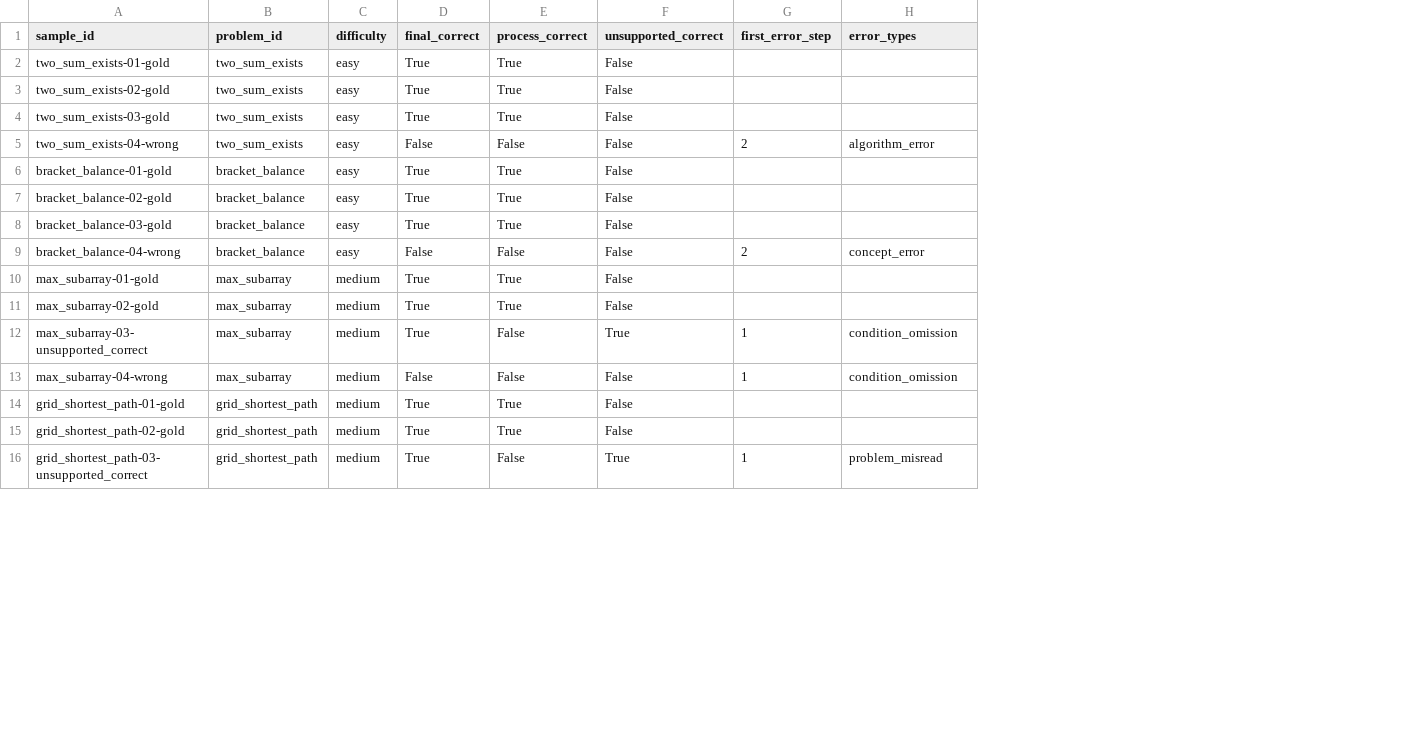
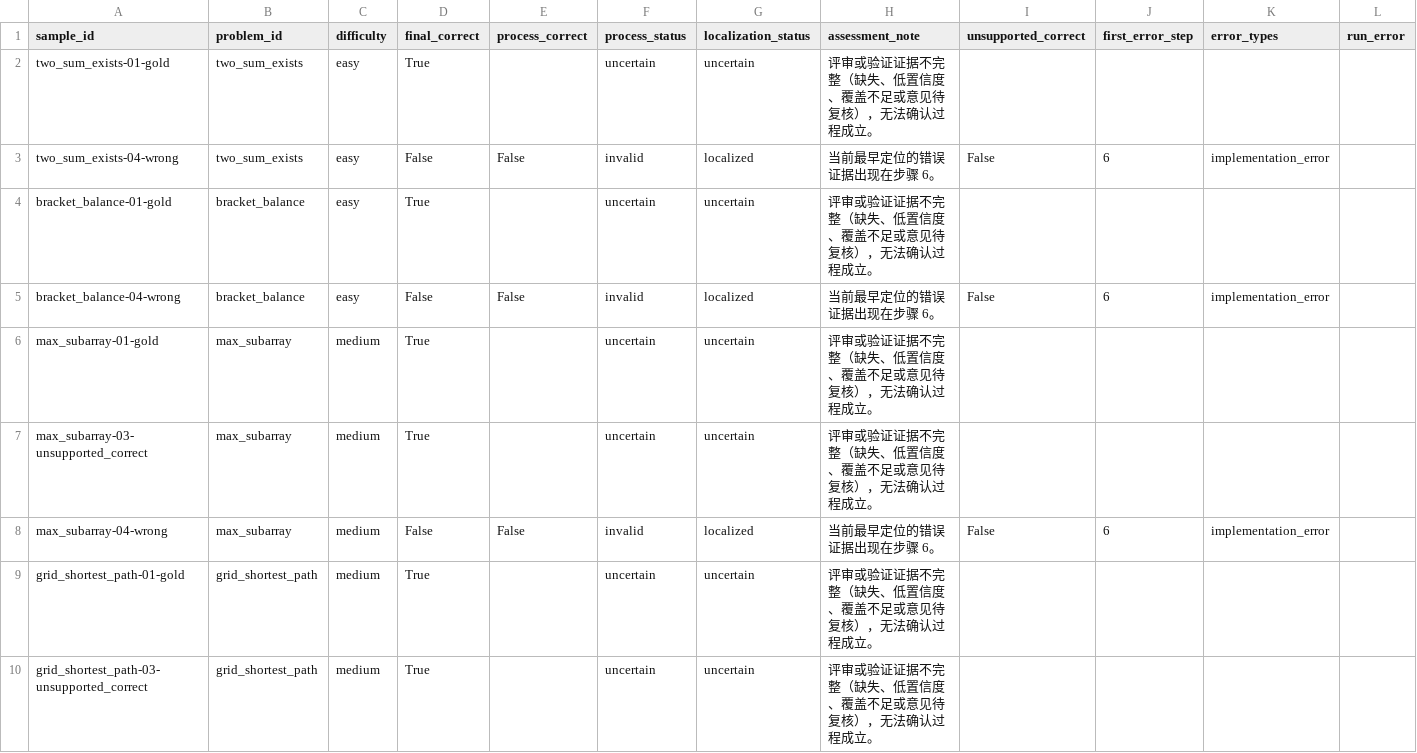
Before and after one commit to xiaoxianasd/hy3-JudgeFlow, a CSV file: reports/fixtures_benchmark.csv, drawn as a sheet; only a part is shown; removed rows and columns are numbered as before the commit, all else as after; the diff covers the shown part only; the diff names each change by its address in the sheet, - before the commit and + after, or states it on an @@ line.

```diff
--- a/reports/fixtures_benchmark.csv
+++ b/reports/fixtures_benchmark.csv
+column F (process_status), rows 2-10: uncertain | invalid | uncertain | invalid | uncertain | uncertain | invalid | uncertain | uncertain
+column G (localization_status), rows 2-10: uncertain | localized | uncertain | localized | uncertain | uncertain | localized | uncertain | uncertain
+column H (assessment_note), rows 2-10: 评审或验证证据不完整（缺失、低置信度、覆盖不足或意见待复核），无法确认过程成立。 | 当前最早定位的错误证据出现在步骤 6。 | 评审或验证证据不完整（缺失、低置信度、覆盖不足或意见待复核），无法确认过程成立。 | 当前最早定位的错误证据出现在步骤 6。 | 评审或验证证据不完整（缺失、低置信度、覆盖不足或意见待复核），无法确认过程成立。 | 评审或验证证据不完整（缺失、低置信度、覆盖不足或意见待复核），无法确认过程成立。 | 当前最早定位的错误证据出现在步骤 6。 | 评审或验证证据不完整（缺失、低置信度、覆盖不足或意见待复核），无法确认过程成立。 | 评审或验证证据不完整（缺失、低置信度、覆盖不足或意见待复核），无法确认过程成立。
+column L (run_error), empty
-E2 (process_correct): True
+E2 (process_correct): (empty)
-I2 (unsupported_correct): False
+I2 (unsupported_correct): (empty)
-row 3: two_sum_exists-02-gold | two_sum_exists | easy | True | True | False
-row 4: two_sum_exists-03-gold | two_sum_exists | easy | True | True | False
-J3 (first_error_step): 2
+J3 (first_error_step): 6
-K3 (error_types): algorithm_error
+K3 (error_types): implementation_error
-E4 (process_correct): True
+E4 (process_correct): (empty)
-I4 (unsupported_correct): False
+I4 (unsupported_correct): (empty)
-row 7: bracket_balance-02-gold | bracket_balance | easy | True | True | False
-row 8: bracket_balance-03-gold | bracket_balance | easy | True | True | False
-J5 (first_error_step): 2
+J5 (first_error_step): 6
-K5 (error_types): concept_error
+K5 (error_types): implementation_error
-E6 (process_correct): True
+E6 (process_correct): (empty)
-I6 (unsupported_correct): False
+I6 (unsupported_correct): (empty)
-row 11: max_subarray-02-gold | max_subarray | medium | True | True | False
-E7 (process_correct): False
+E7 (process_correct): (empty)
-I7 (unsupported_correct): True
+I7 (unsupported_correct): (empty)
-J7 (first_error_step): 1
+J7 (first_error_step): (empty)
-K7 (error_types): condition_omission
+K7 (error_types): (empty)
-J8 (first_error_step): 1
+J8 (first_error_step): 6
-K8 (error_types): condition_omission
+K8 (error_types): implementation_error
-E9 (process_correct): True
+E9 (process_correct): (empty)
-I9 (unsupported_correct): False
+I9 (unsupported_correct): (empty)
-row 15: grid_shortest_path-02-gold | grid_shortest_path | medium | True | True | False
-E10 (process_correct): False
+E10 (process_correct): (empty)
-I10 (unsupported_correct): True
+I10 (unsupported_correct): (empty)
-J10 (first_error_step): 1
+J10 (first_error_step): (empty)
-K10 (error_types): problem_misread
+K10 (error_types): (empty)
```
Also changed, not shown: 12 added rows, 2 removed rows and 18 edited cells elsewhere in this file, 38 other files.
